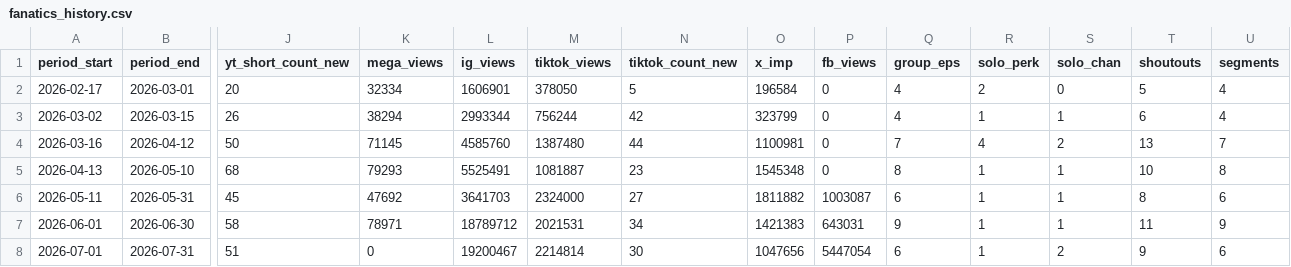
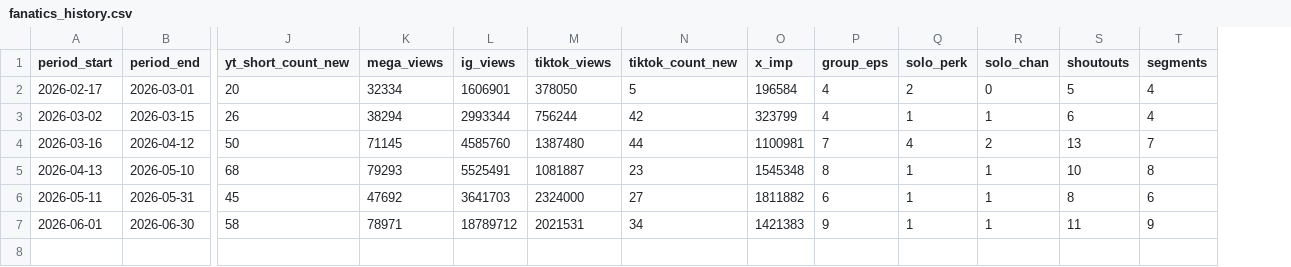
Before and after one commit to raindelaymedia/roadtrippin, a CSV file: master/shows/road_trippin/data/fanatics_history.csv, drawn as a sheet; only a part is shown, gaps mark what is left out; rows hold the shown columns only; the diff names each change by its address in the sheet, - before the commit and + after, or states it on an @@ line.

```diff
--- a/master/shows/road_trippin/data/fanatics_history.csv
+++ b/master/shows/road_trippin/data/fanatics_history.csv
-column P (fb_views), rows 2-7: 0 | 0 | 0 | 0 | 1003087 | 643031
-row 8: 2026-07-01 | 2026-07-31 | 51 | 0 | 19200467 | 2214814 | 30 | 1047656 | 5447054 | 6 | 1 | 2 | 9 | 6
```
Also changed, not shown: master/shows/road_trippin/data/megaphone_per_episode.csv, 18 other files.
